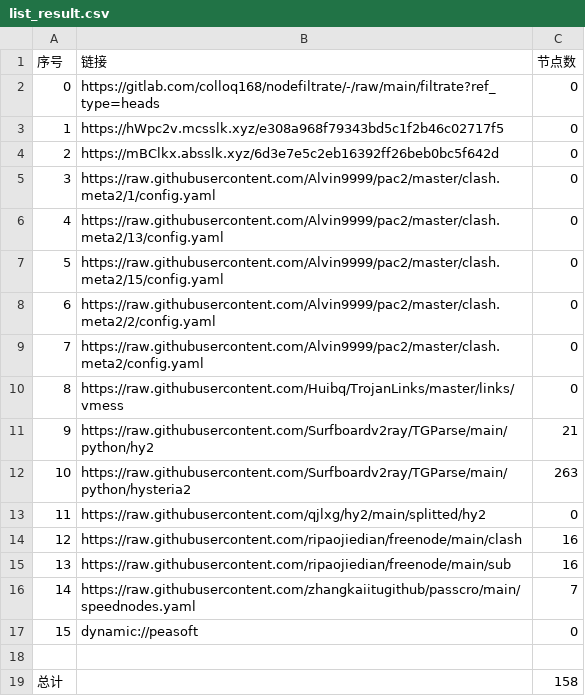
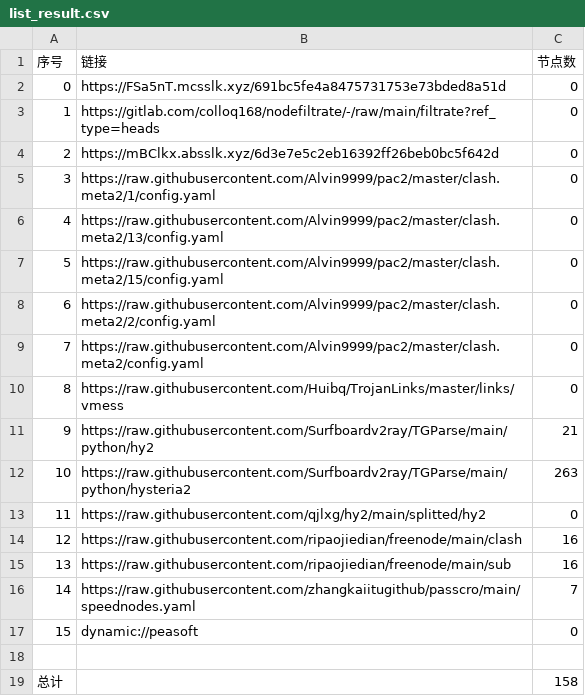
Before and after one commit to x-isd/AutoMergePublicNodes, a CSV file: list_result.csv, drawn as a sheet.

```diff
--- a/list_result.csv
+++ b/list_result.csv
@@ -1,4 +1,4 @@
 序号,链接,节点数
-0,https://gitlab.com/colloq168/nodefiltrate/-/raw/main/filtrate?ref_type=heads,0
-1,https://hWpc2v.mcsslk.xyz/e308a968f79343bd5c1f2b46c02717f5,0
+0,https://FSa5nT.mcsslk.xyz/691bc5fe4a8475731753e73bded8a51d,0
+1,https://gitlab.com/colloq168/nodefiltrate/-/raw/main/filtrate?ref_type=heads,0
 2,https://mBClkx.absslk.xyz/6d3e7e5c2eb16392ff26beb0bc5f642d,0
```
Also changed, not shown: 3 other files.
